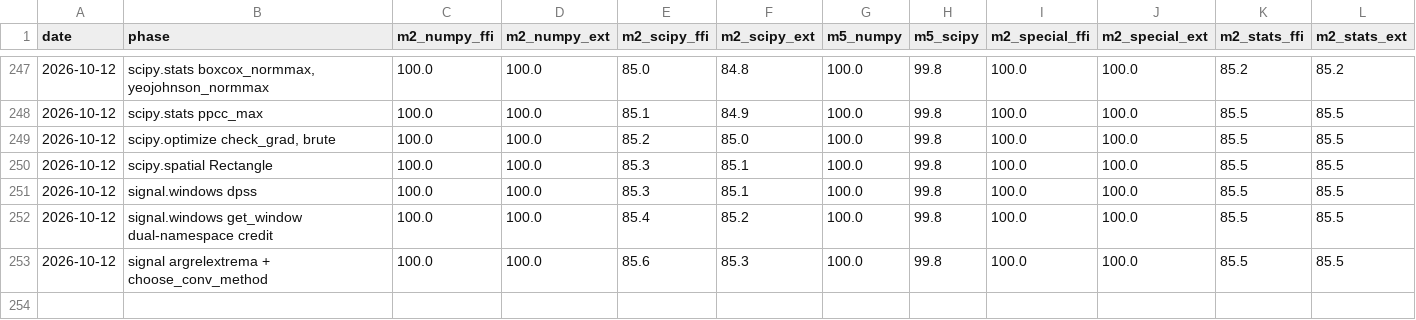
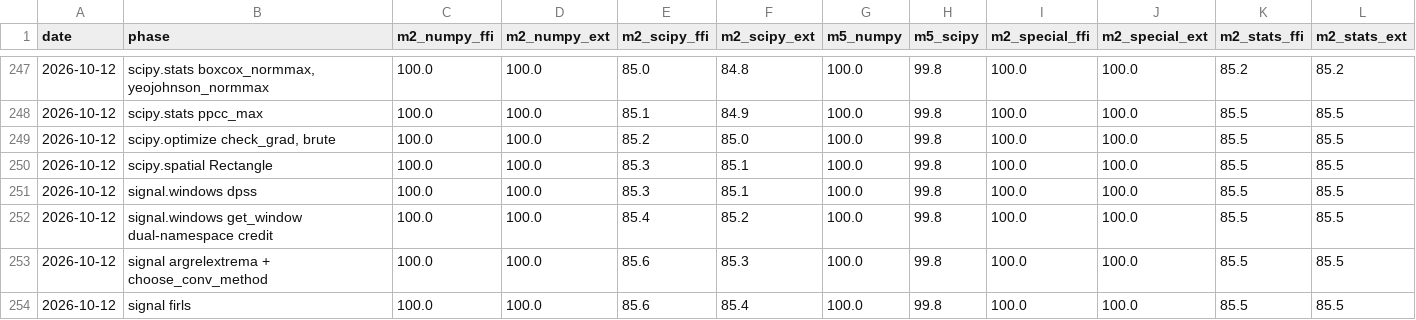
Before and after one commit to DMJ-CV-91913/tessero, a CSV file: .work/metrics-history.csv, drawn as a sheet; only a part is shown, gaps mark what is left out.

```diff
--- a/.work/metrics-history.csv
+++ b/.work/metrics-history.csv
@@ -253 +253,2 @@ date,phase,m2_numpy_ffi,m2_numpy_ext,m2_scipy_ffi,m2_scipy_ext,m5_numpy,m5_scipy
 2026-10-12,signal argrelextrema + choose_conv_method,100.0,100.0,85.6,85.3,100.0,99.8,100.0,100.0,85.5,85.5
+2026-10-12,signal firls,100.0,100.0,85.6,85.4,100.0,99.8,100.0,100.0,85.5,85.5
```
Also changed, not shown: 13 other files.
